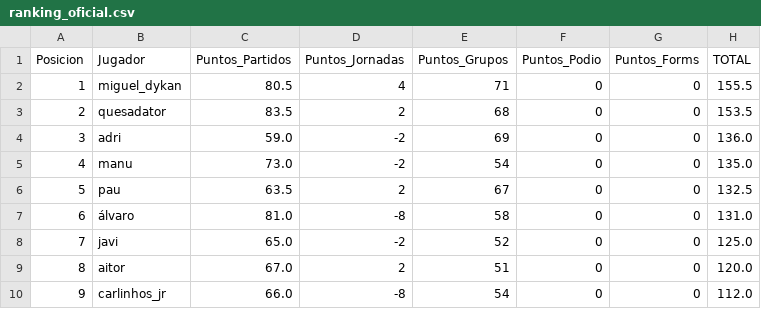
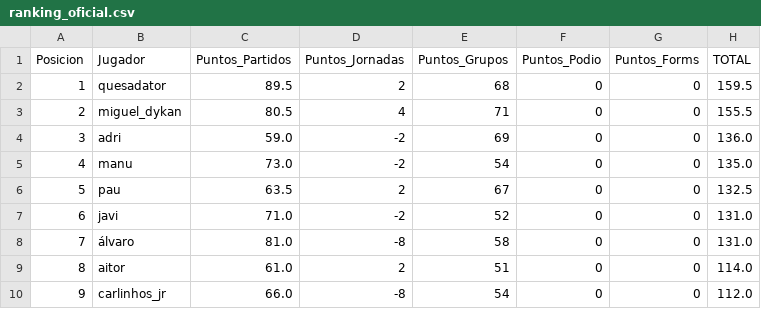
Before and after one commit to paumateo22/Porra_Mundial, a CSV file: data/resultados/ranking_oficial.csv, drawn as a sheet; removed rows and columns are numbered as before the commit, all else as after; the diff names each change by its address in the sheet, - before the commit and + after, or states it on an @@ line.

```diff
--- a/data/resultados/ranking_oficial.csv
+++ b/data/resultados/ranking_oficial.csv
+row 2: 1 | quesadator | 89.5 | 2 | 68 | 0 | 0 | 159.5
@@ column A (Posicion) renumbered between rows 3 and 8 @@
-row 3: 2 | quesadator | 83.5 | 2 | 68 | 0 | 0 | 153.5
+row 7: 6 | javi | 71.0 | -2 | 52 | 0 | 0 | 131.0
-row 8: 7 | javi | 65.0 | -2 | 52 | 0 | 0 | 125.0
-C9 (Puntos_Partidos): 67.0
+C9 (Puntos_Partidos): 61.0
-H9 (TOTAL): 120.0
+H9 (TOTAL): 114.0
```
Also changed, not shown: 32 other files.
